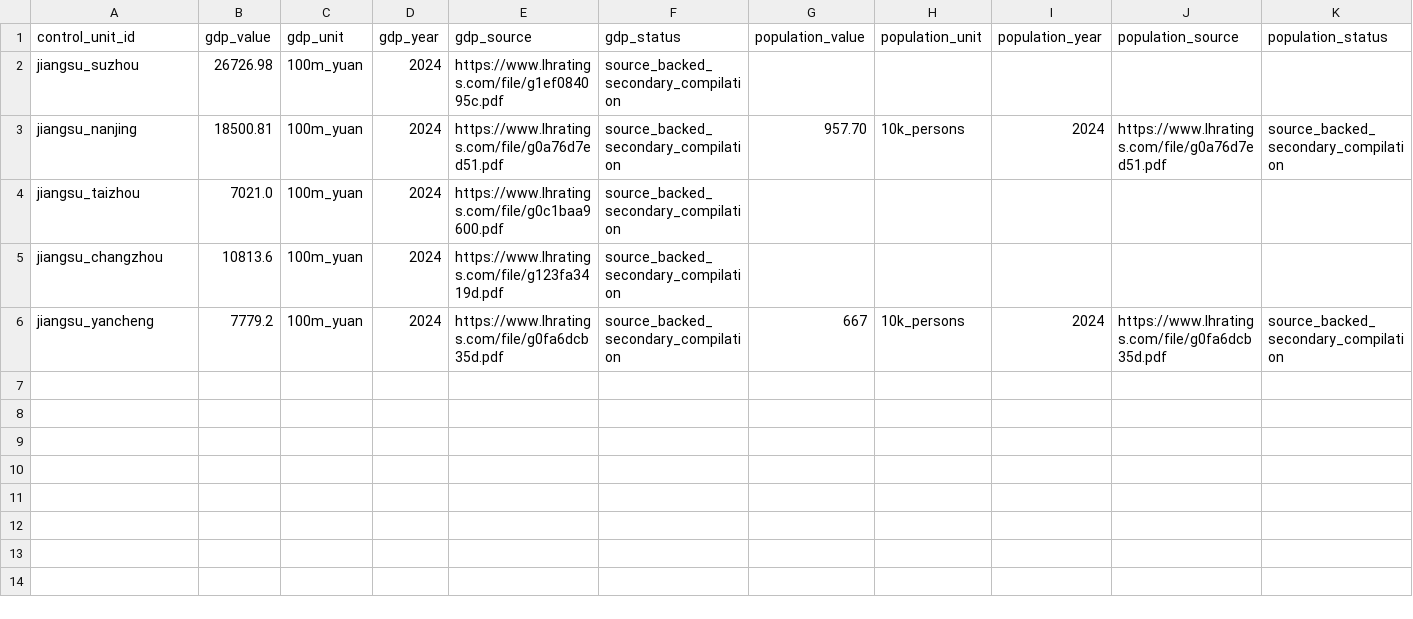
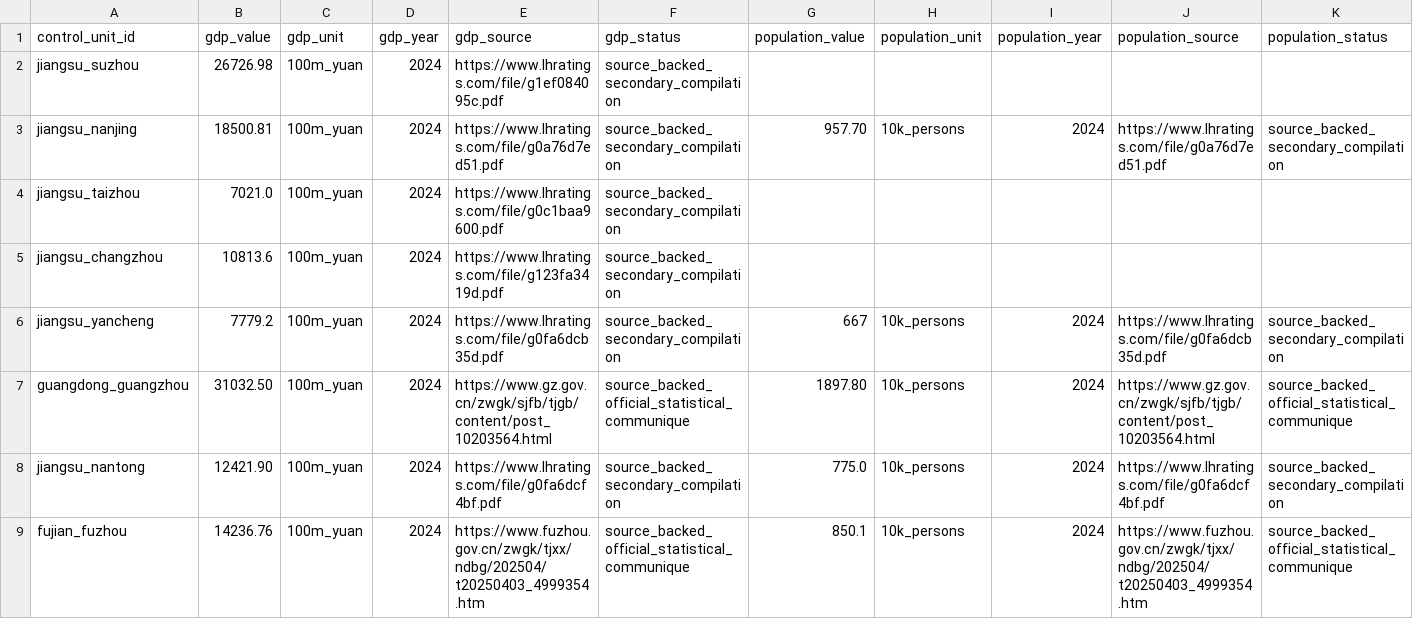
Before and after one commit to Shunyu1001/LGFV, a CSV file: data/analysis_inputs/contemporary_city_controls_source_backed.csv, drawn as a sheet; only a part is shown; rows hold the shown columns only; the diff names each change by its address in the sheet, - before the commit and + after, or states it on an @@ line.

Commit message:
Expand source-backed contemporary controls

```diff
--- a/data/analysis_inputs/contemporary_city_controls_source_backed.csv
+++ b/data/analysis_inputs/contemporary_city_controls_source_backed.csv
+row 7: guangdong_guangzhou | 31032.50 | 100m_yuan | 2024 | https://www.gz.gov.cn/zwgk/sjfb/tjgb/content/post_10203564.html | source_backed_official_statistical_communique | 1897.80 | 10k_persons | 2024 | https://www.gz.gov.cn/zwgk/sjfb/tjgb/content/post_10203564.html | source_backed_official_statistical_communique
+row 8: jiangsu_nantong | 12421.90 | 100m_yuan | 2024 | https://www.lhratings.com/file/g0fa6dcf4bf.pdf | source_backed_secondary_compilation | 775.0 | 10k_persons | 2024 | https://www.lhratings.com/file/g0fa6dcf4bf.pdf | source_backed_secondary_compilation
+row 9: fujian_fuzhou | 14236.76 | 100m_yuan | 2024 | https://www.fuzhou.gov.cn/zwgk/tjxx/ndbg/202504/t20250403_4999354.htm | source_backed_official_statistical_communique | 850.1 | 10k_persons | 2024 | https://www.fuzhou.gov.cn/zwgk/tjxx/ndbg/202504/t20250403_4999354.htm | source_backed_official_statistical_communique
```
Also changed, not shown: data/analysis_inputs/contemporary_city_controls.csv, data/analysis_inputs/empirical_case_panel.csv, 9 other files.
